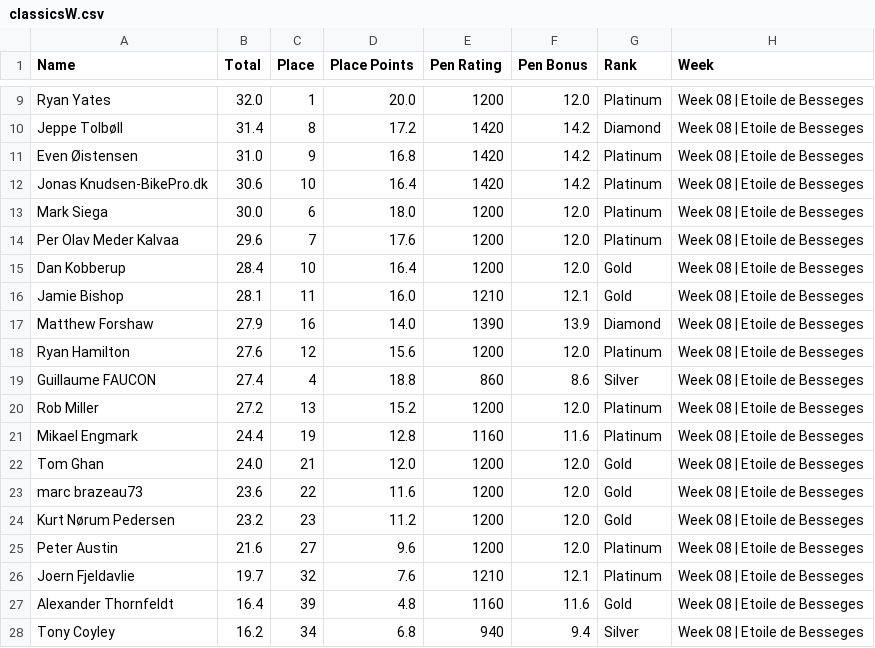
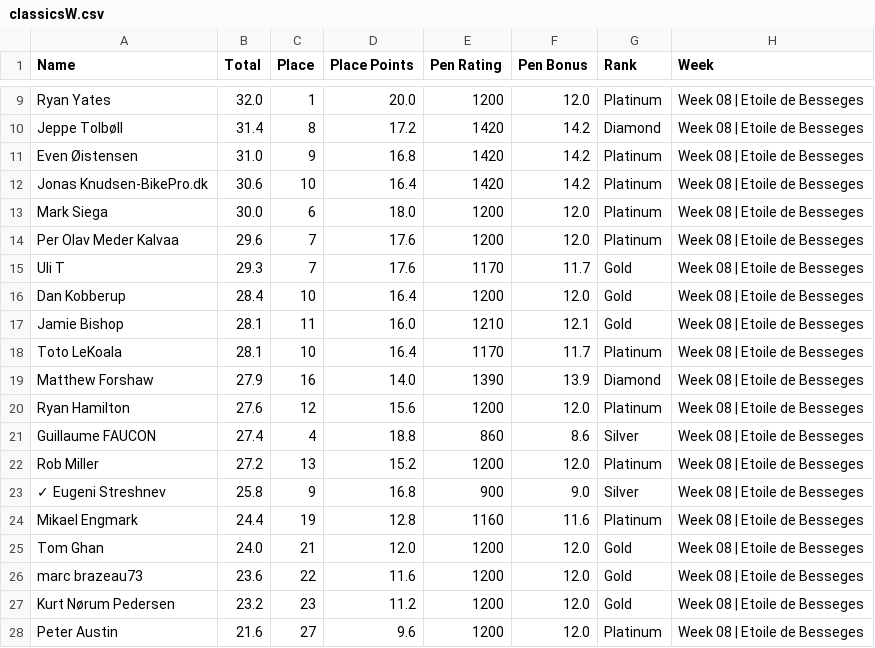
Before and after one commit to somaek/somaek.github.io, a CSV file: classicsW.csv, drawn as a sheet; only a part is shown, gaps mark what is left out; the shorter side is filled out with more unchanged rows; the diff names each change by its address in the sheet, - before the commit and + after, or states it on an @@ line.

Commit message:
Flat: latest data (2025-11-16T20:19:42.706Z) {   "date": "2025-11-16T20:19:42.706Z",   "files": [     {       "name": "arwr.csv",       "deltaBytes": 61,       "source": "https://docs.google.com/spreadsheets/d/e/2PACX-1vTFFpRBp56INVL1XqmHbGBrISvVdzqQ1C3N-sf9xox4oJugyPqYw7OwbxpkyolEjx8BPIkd7mb2ICza/pub?gid=745704294&single=true&output=csv"     },     {       "name": "classicsW.csv",       "deltaBytes": 219,       "source": "https://docs.google.com/spreadsheets/d/e/2PACX-1vRvhxu0K_Xo9xfMRuphtXMsu4NDZejmGdOMvQW-H1NackeL8_LvkIonBTkc2nAxAAJUbobOnL4E_dJh/pub?gid=1269985083&single=true&output=csv"     },     {       "name": "classicsL.csv",       "deltaBytes": 52,       "source": "https://docs.google.com/spreadsheets/d/e/2PACX-1vRvhxu0K_Xo9xfMRuphtXMsu4NDZejmGdOMvQW-H1NackeL8_LvkIonBTkc2nAxAAJUbobOnL4E_dJh/pub?gid=1430084053&single=true&output=csv"     }   ] }

```diff
--- a/classicsW.csv
+++ b/classicsW.csv
+row 15: Uli T | 29.3 | 7 | 17.6 | 1170 | 11.7 | Gold | Week 08 | Etoile de Besseges
+row 18: Toto LeKoala | 28.1 | 10 | 16.4 | 1170 | 11.7 | Platinum | Week 08 | Etoile de Besseges
+row 23: ✓ Eugeni Streshnev | 25.8 | 9 | 16.8 | 900 | 9.0 | Silver | Week 08 | Etoile de Besseges
```
Also changed, not shown: arwr.csv, classicsL.csv.
